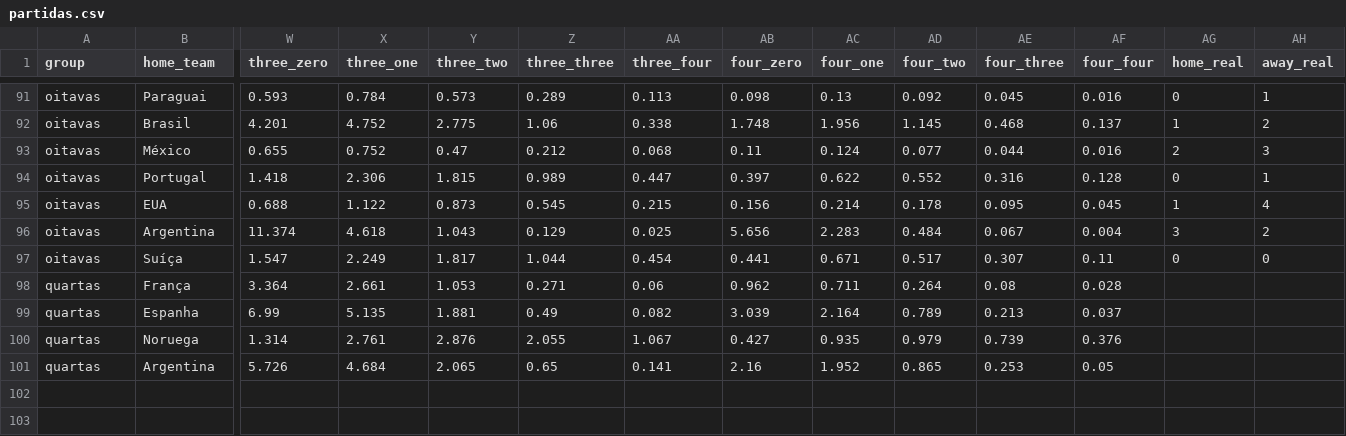
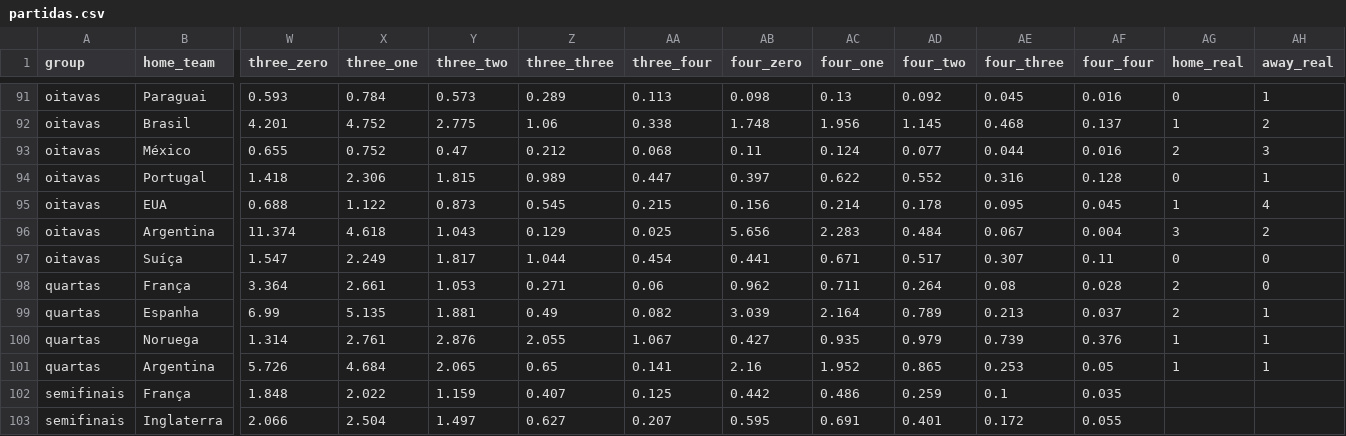
Before and after one commit to BrazilianFootball/WorldCup2026, a CSV file: docs/csv/previsoes/partidas.csv, drawn as a sheet; only a part is shown, gaps mark what is left out; rows hold the shown columns only; the diff names each change by its address in the sheet, - before the commit and + after, or states it on an @@ line.

```diff
--- a/docs/csv/previsoes/partidas.csv
+++ b/docs/csv/previsoes/partidas.csv
-AG98:AG99 (home_real): (empty)
+AG98:AG99 (home_real): 2
-AH98 (away_real): (empty)
+AH98 (away_real): 0
-AH99:AH101 (away_real): (empty)
+AH99:AH101 (away_real): 1
-AG100:AG101 (home_real): (empty)
+AG100:AG101 (home_real): 1
+row 102: semifinais | França | 1.848 | 2.022 | 1.159 | 0.407 | 0.125 | 0.442 | 0.486 | 0.259 | 0.1 | 0.035
+row 103: semifinais | Inglaterra | 2.066 | 2.504 | 1.497 | 0.627 | 0.207 | 0.595 | 0.691 | 0.401 | 0.172 | 0.055
```
Also changed, not shown: data/shootouts.csv, docs/csv/previsoes/all_matchups.csv, 6 other files.
